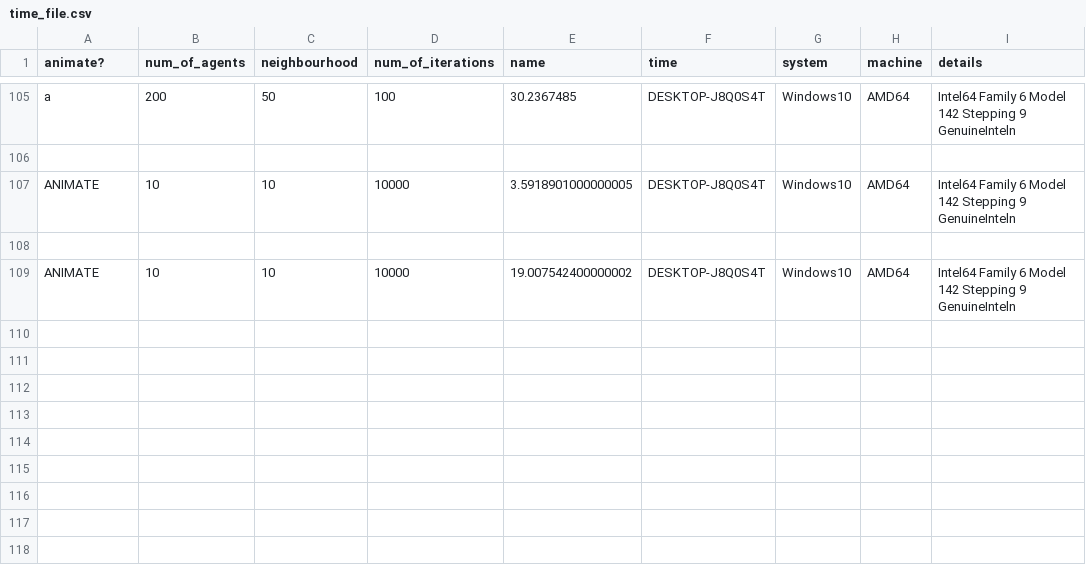
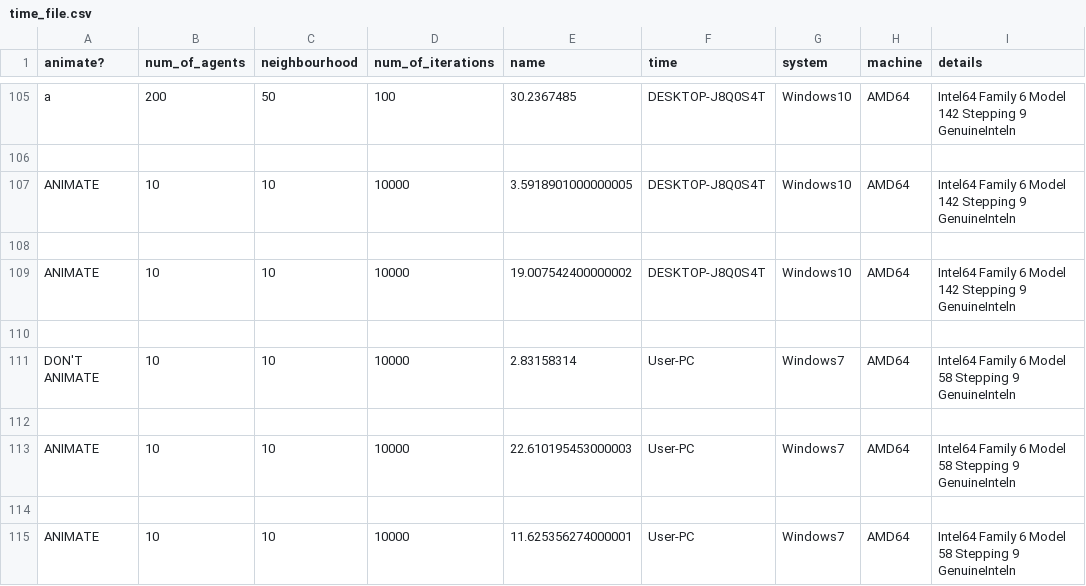
Before and after one commit to peterprescott/agent-based-modelling, a CSV file: final/output_files/time_file.csv, drawn as a sheet; only a part is shown, gaps mark what is left out.

Commit message:
test on Windows 7

```diff
--- a/final/output_files/time_file.csv
+++ b/final/output_files/time_file.csv
@@ -109 +109,7 @@ ANIMATE,10,10,10000,3.5918901000000005,DESKTOP-J8Q0S4T,Windows10,AMD64,Intel64 F
 ANIMATE,10,10,10000,19.007542400000002,DESKTOP-J8Q0S4T,Windows10,AMD64,Intel64 Family 6 Model 142 Stepping 9 GenuineInteln
+
+DON'T ANIMATE,10,10,10000,2.83158314,User-PC,Windows7,AMD64,Intel64 Family 6 Model 58 Stepping 9 GenuineInteln
+
+ANIMATE,10,10,10000,22.610195453000003,User-PC,Windows7,AMD64,Intel64 Family 6 Model 58 Stepping 9 GenuineInteln
+
+ANIMATE,10,10,10000,11.625356274000001,User-PC,Windows7,AMD64,Intel64 Family 6 Model 58 Stepping 9 GenuineInteln
```
Also changed, not shown: 4 other files.
